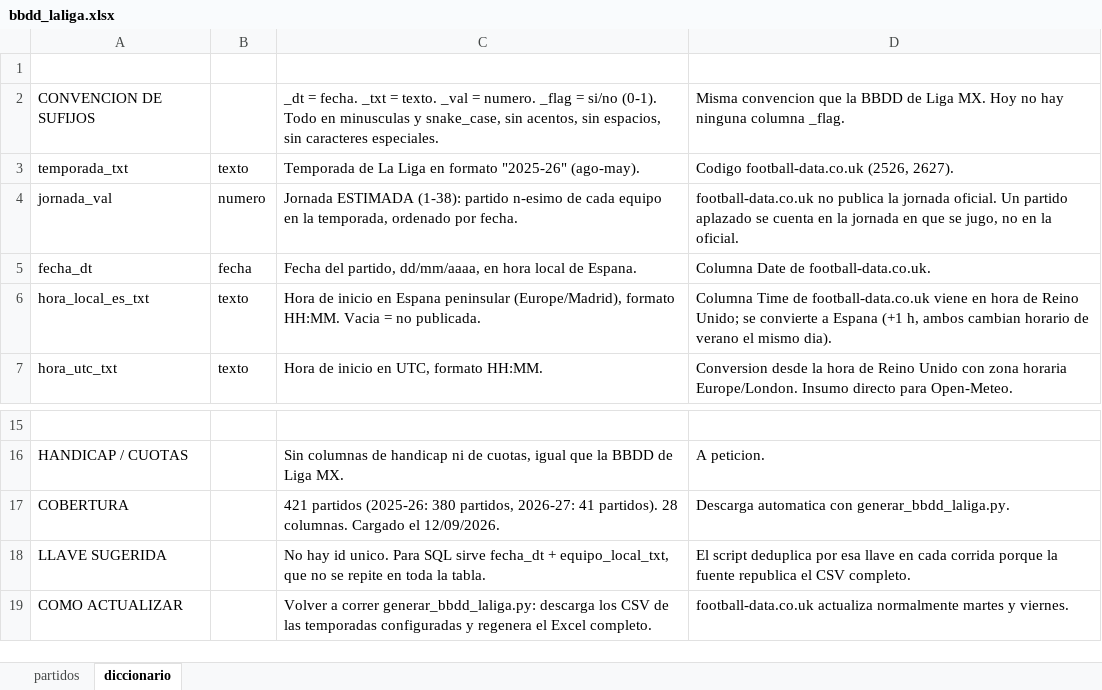
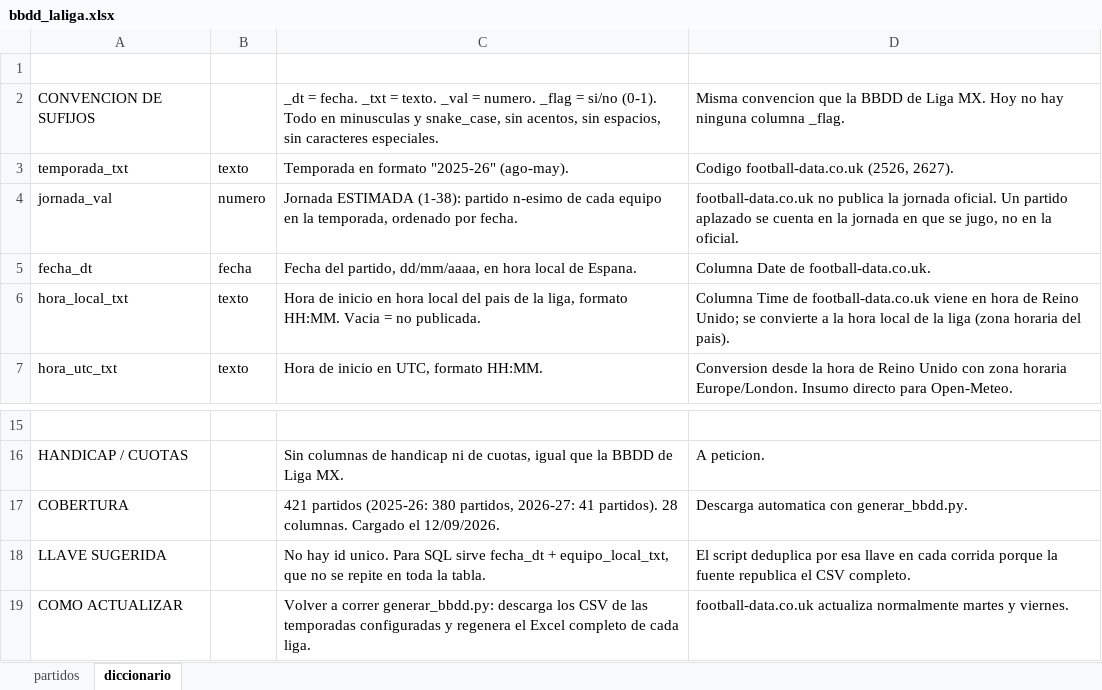
Before and after one commit to Erixfer98/laliga-modelo, an Excel workbook: datos/bbdd_laliga.xlsx, sheet diccionario, drawn as a sheet; only a part is shown, gaps mark what is left out; values as stored, in another font and other column widths than the file's, no borders; the diff names each change by its address in the sheet, - before the commit and + after, or states it on an @@ line.

```diff
--- a/datos/bbdd_laliga.xlsx (sheet diccionario)
+++ b/datos/bbdd_laliga.xlsx (sheet diccionario)
-C3 (definicion): Temporada de La Liga en formato…
+C3 (definicion): Temporada en formato…
-A6 (columna): hora_local_es_txt
+A6 (columna): hora_local_txt
-C6 (definicion): …inicio en Espana peninsular (Europe/Madrid), formato HH:MM.…
+C6 (definicion): …inicio en hora local del pais de la liga, formato HH:MM.…
-D6 (fuente / supuesto): …convierte a Espana (+1 h, ambos cambian horario de verano el mismo dia).
+D6 (fuente / supuesto): …convierte a la hora local de la liga (zona horaria del pais).
-D17 (fuente / supuesto): Descarga automatica con generar_bbdd_laliga.py.
+D17 (fuente / supuesto): Descarga automatica con generar_bbdd.py.
-C19 (definicion): …a correr generar_bbdd_laliga.py: descarga los CSV de las temporadas configuradas y regenera el Excel completo.
+C19 (definicion): …a correr generar_bbdd.py: descarga los CSV de las temporadas configuradas y regenera el Excel completo de cada liga.
```
Also changed, not shown: sheet partidos, 9 other files.
